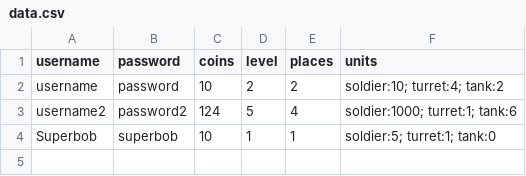
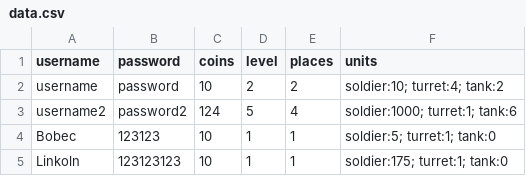
Before and after one commit to Larionov0/Group2-lessons, a CSV file: Files/CSV/TestGame/Data/data.csv, drawn as a sheet.

```diff
--- a/Files/CSV/TestGame/Data/data.csv
+++ b/Files/CSV/TestGame/Data/data.csv
@@ -3,2 +3,3 @@ username, password, 10, 2, 2, soldier:10; turret:4; tank:2
 username2, password2, 124, 5, 4, soldier:1000; turret:1; tank:6
-Superbob, superbob, 10, 1, 1, soldier:5; turret:1; tank:0
+Bobec, 123123, 10, 1, 1, soldier:5; turret:1; tank:0
+Linkoln, 123123123, 10, 1, 1, soldier:175; turret:1; tank:0
```
Also changed, not shown: 10 other files.
